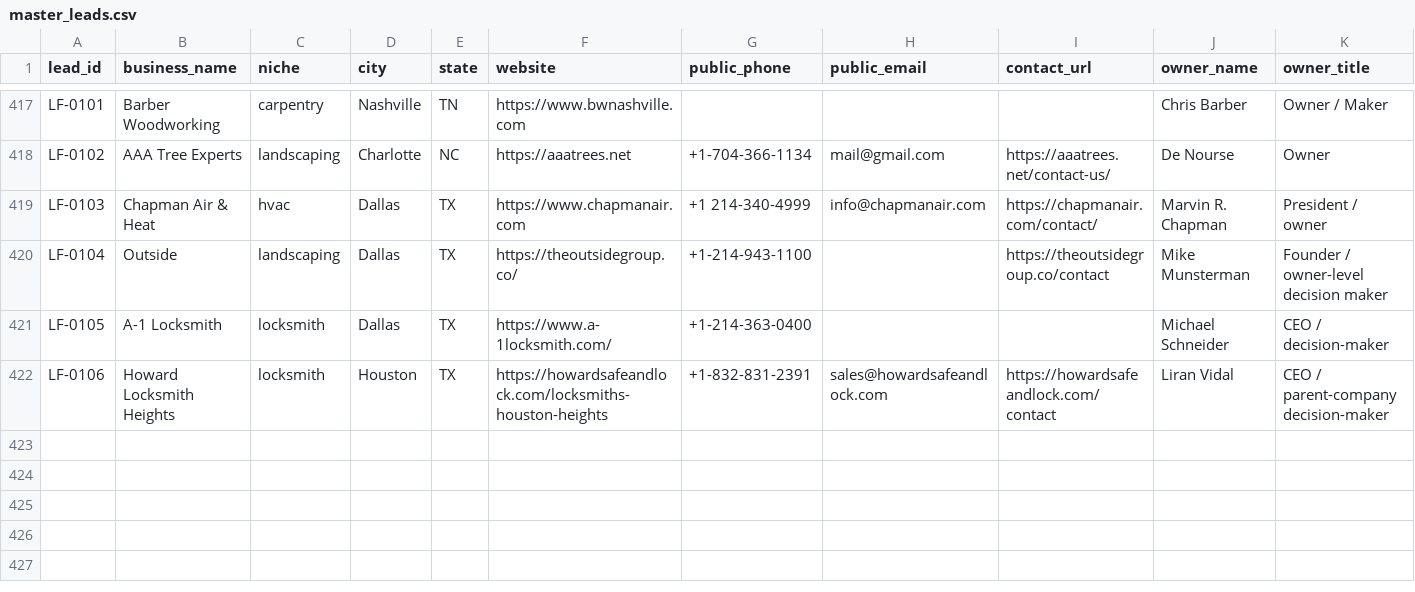
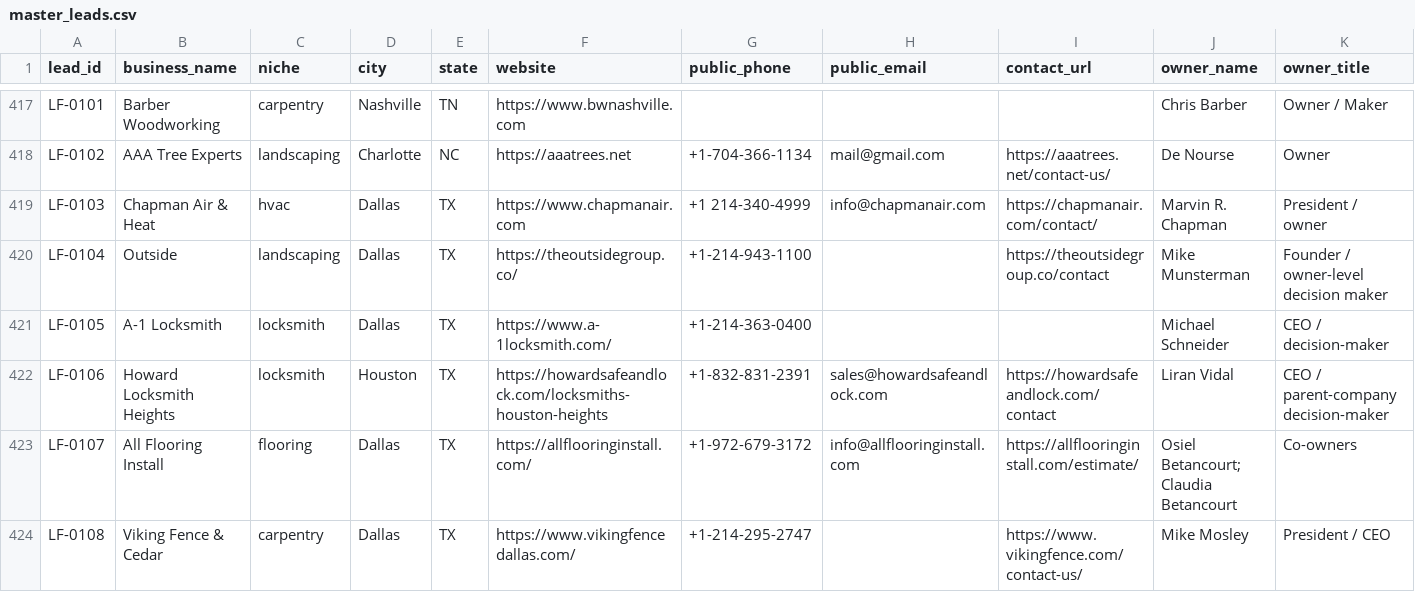
Before and after one commit to x0VIER/leadforge-reboot, a CSV file: LeadForge_Reboot/data/master_leads.csv, drawn as a sheet; only a part is shown, gaps mark what is left out; rows hold the shown columns only; the diff names each change by its address in the sheet, - before the commit and + after, or states it on an @@ line.

```diff
--- a/LeadForge_Reboot/data/master_leads.csv
+++ b/LeadForge_Reboot/data/master_leads.csv
+row 423: LF-0107 | All Flooring Install | flooring | Dallas | TX | https://allflooringinstall.com/ | +1-972-679-3172 | info@allflooringinstall.com | https://allflooringinstall.com/estimate/ | Osiel Betancourt; Claudia Betancourt | Co-owners
+row 424: LF-0108 | Viking Fence & Cedar | carpentry | Dallas | TX | https://www.vikingfencedallas.com/ | +1-214-295-2747 |  | https://www.vikingfence.com/contact-us/ | Mike Mosley | President / CEO
```
Also changed, not shown: LeadForge_Reboot/agent_shared/status/LEAD_MEMORY_INDEX.csv, 18 other files.
